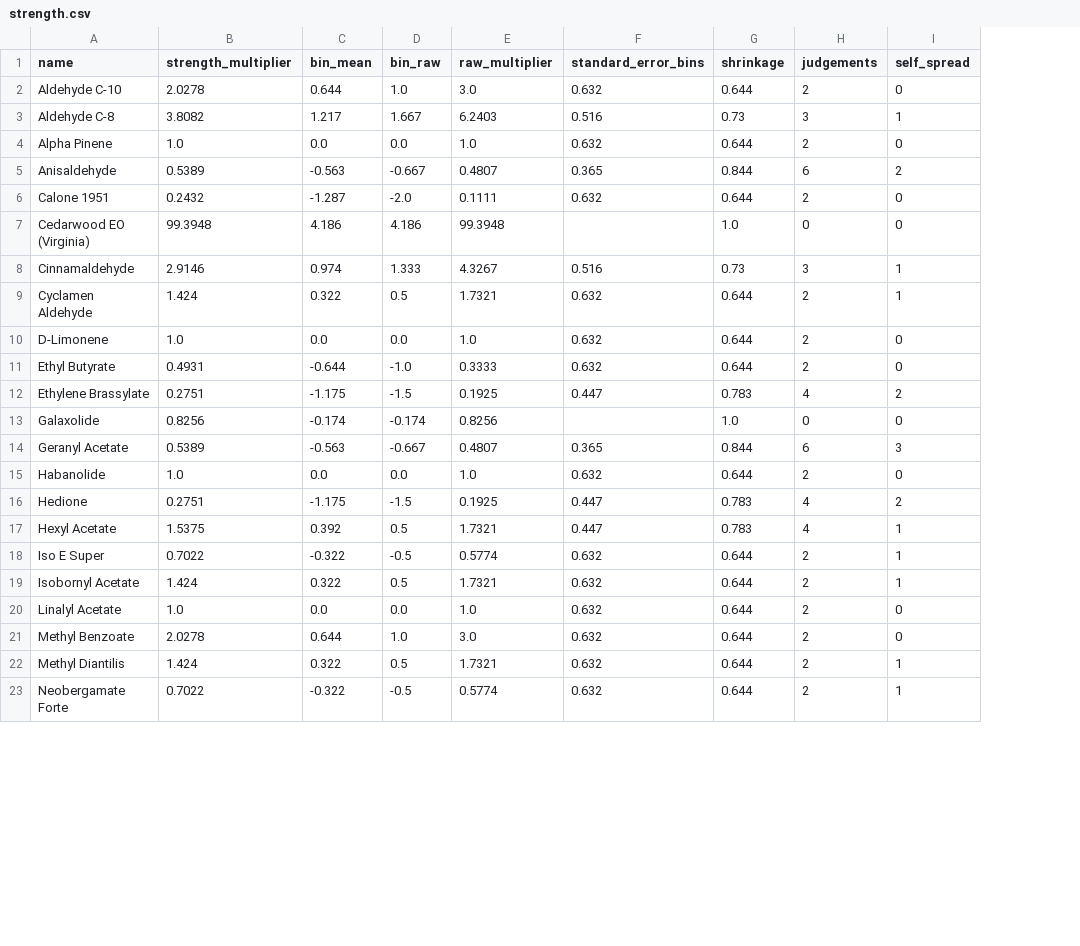
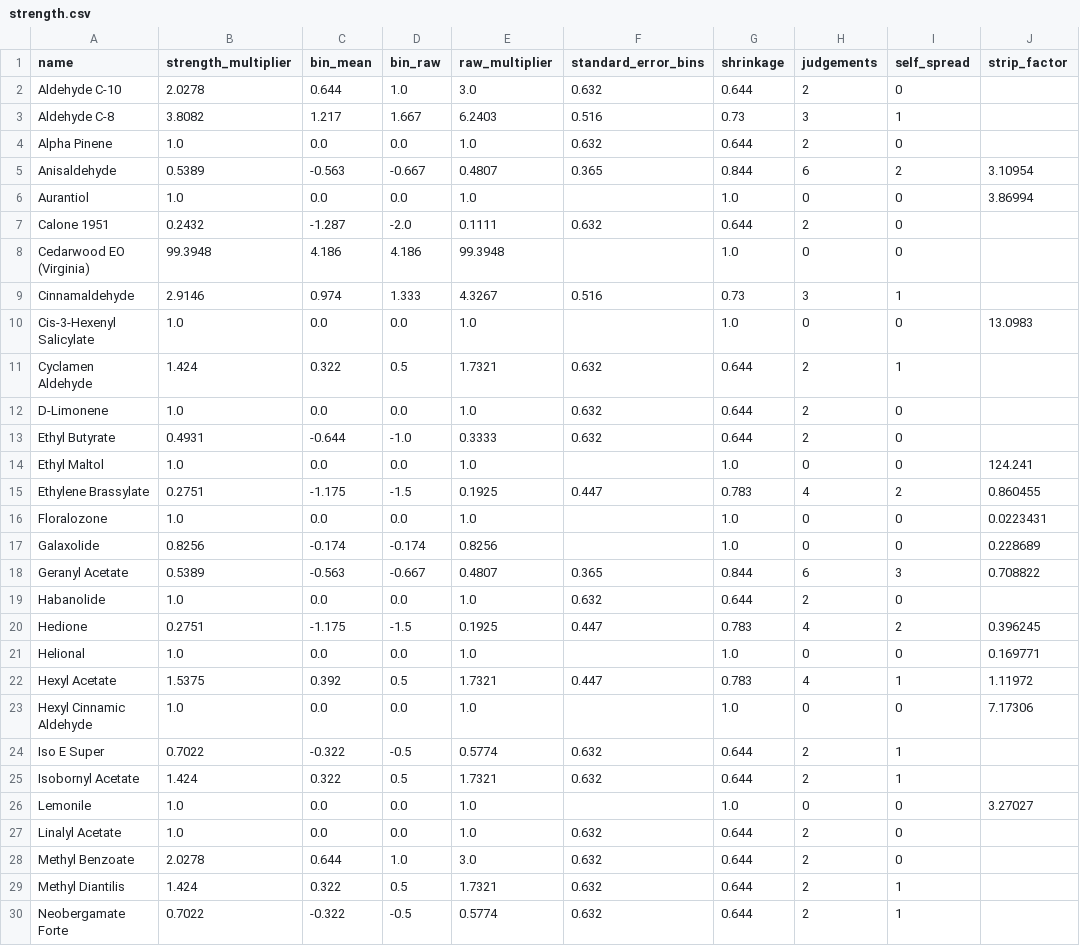
Before and after one commit to ValleZ/molor, a CSV file: data/inventory/strength.csv, drawn as a sheet; only a part is shown; addresses are those after the commit; the diff covers the shown part only; the diff names each change by its address in the sheet, - before the commit and + after, or states it on an @@ line.

```diff
--- a/data/inventory/strength.csv
+++ b/data/inventory/strength.csv
+column J (strip_factor), row 5: 3.10954; row 15: 0.860455; rows 17-20: 0.228689 | 0.708822 |  | 0.396245; row 22: 1.11972
+row 6: Aurantiol | 1.0 | 0.0 | 0.0 | 1.0 |  | 1.0 | 0 | 0 | 3.86994
+row 10: Cis-3-Hexenyl Salicylate | 1.0 | 0.0 | 0.0 | 1.0 |  | 1.0 | 0 | 0 | 13.0983
+row 14: Ethyl Maltol | 1.0 | 0.0 | 0.0 | 1.0 |  | 1.0 | 0 | 0 | 124.241
+row 16: Floralozone | 1.0 | 0.0 | 0.0 | 1.0 |  | 1.0 | 0 | 0 | 0.0223431
+row 21: Helional | 1.0 | 0.0 | 0.0 | 1.0 |  | 1.0 | 0 | 0 | 0.169771
+row 23: Hexyl Cinnamic Aldehyde | 1.0 | 0.0 | 0.0 | 1.0 |  | 1.0 | 0 | 0 | 7.17306
+row 26: Lemonile | 1.0 | 0.0 | 0.0 | 1.0 |  | 1.0 | 0 | 0 | 3.27027
```
Also changed, not shown: 3 added rows elsewhere in this file, 3 other files.
